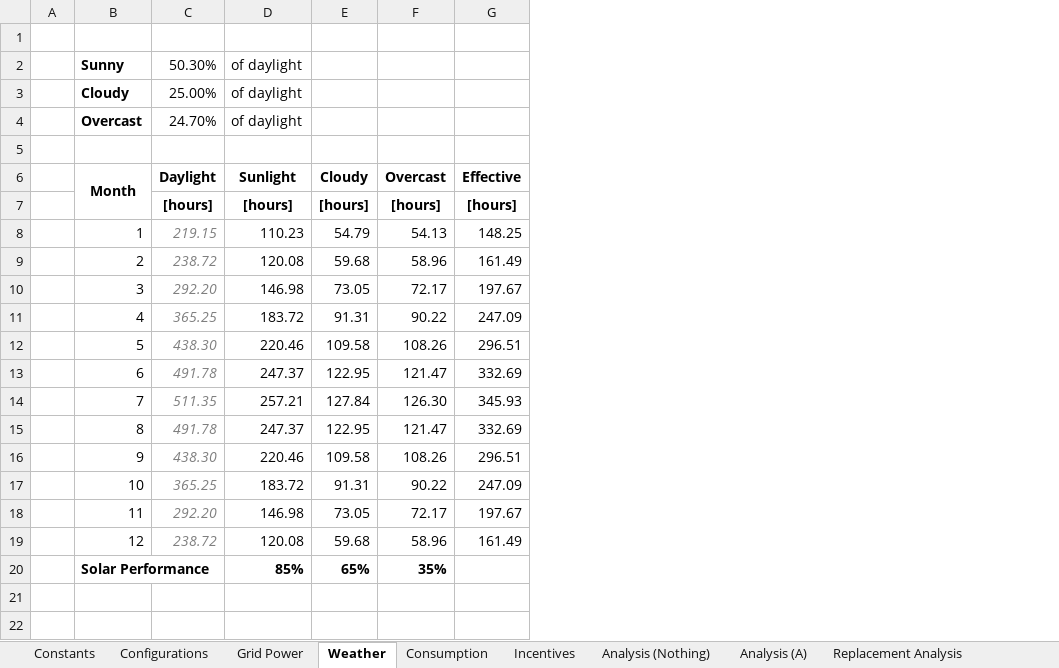
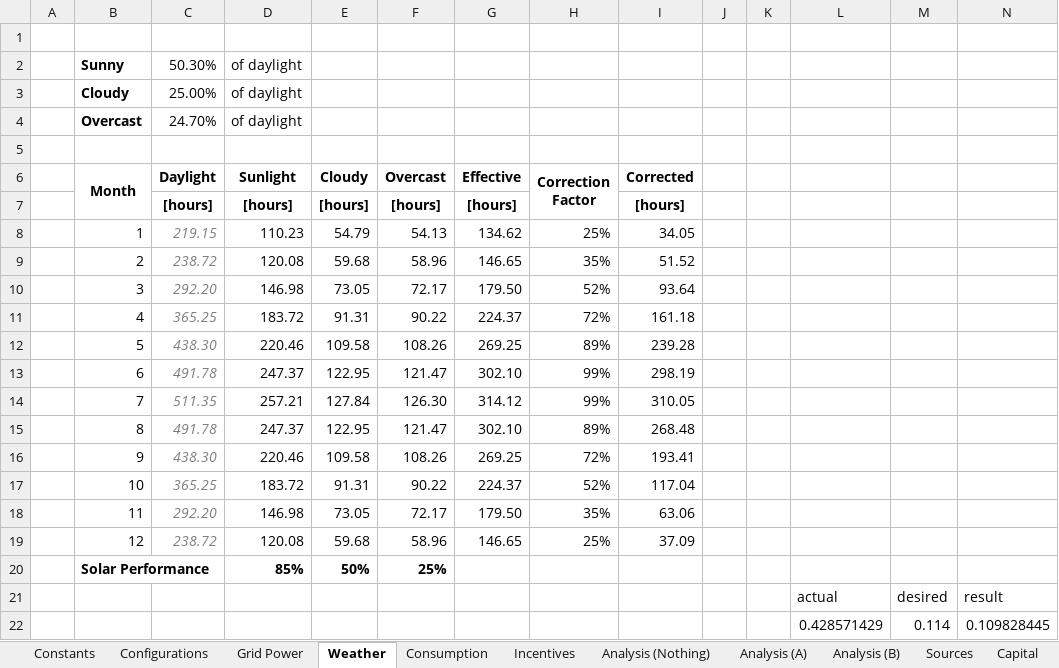
Before and after one commit to FSXAC/MECH431, an Excel workbook: data/Main.xlsx, sheet Weather, drawn as a sheet; values as stored, in another font and other column widths than the file's, no borders; charts and pictures not drawn; the diff names each change by its address in the sheet, - before the commit and + after, or states it on an @@ line.

```diff
--- a/data/Main.xlsx (sheet Weather)
+++ b/data/Main.xlsx (sheet Weather)
-sheet tab: Replacement Analysis
+sheet tab: Analysis (B)
+column H (Correction Factor), rows 8-19: 25% | 35% | 52% | 72% | 89% | 99% | 99% | 89% | 72% | 52% | 35% | 25%
+column I (Corrected), rows 7-19: [hours] | 34.05 | 51.52 | 93.64 | 161.18 | 239.28 | 298.19 | 310.05 | 268.48 | 193.41 | 117.04 | 63.06 | 37.09
+column J, empty
+column K, empty
+column L, empty
+column M, empty
+column N, empty
-G8 (Effective): 148.25
+G8 (Effective): 134.62
-G9 (Effective): 161.49
+G9 (Effective): 146.65
-G10 (Effective): 197.67
+G10 (Effective): 179.50
-G11 (Effective): 247.09
+G11 (Effective): 224.37
-G12 (Effective): 296.51
+G12 (Effective): 269.25
-G13 (Effective): 332.69
+G13 (Effective): 302.10
-G14 (Effective): 345.93
+G14 (Effective): 314.12
-G15 (Effective): 332.69
+G15 (Effective): 302.10
-G16 (Effective): 296.51
+G16 (Effective): 269.25
-G17 (Effective): 247.09
+G17 (Effective): 224.37
-G18 (Effective): 197.67
+G18 (Effective): 179.50
-G19 (Effective): 161.49
+G19 (Effective): 146.65
-E20 (Cloudy): 65%
+E20 (Cloudy): 50%
-F20 (Overcast): 35%
+F20 (Overcast): 25%
+row 21:  |  |  |  |  |  |  |  |  |  |  | actual | desired | result
+row 22:  |  |  |  |  |  |  |  |  |  |  | 0.428571429 | 0.114 | 0.109828445
```
Also changed, not shown: sheet Analysis (A), sheet Constants, sheet Configurations, sheet Grid Power, sheet Capital, sheet Analysis (Nothing), other sheet tabs, formulas that keep their value, charts or pictures, 3 other files.
